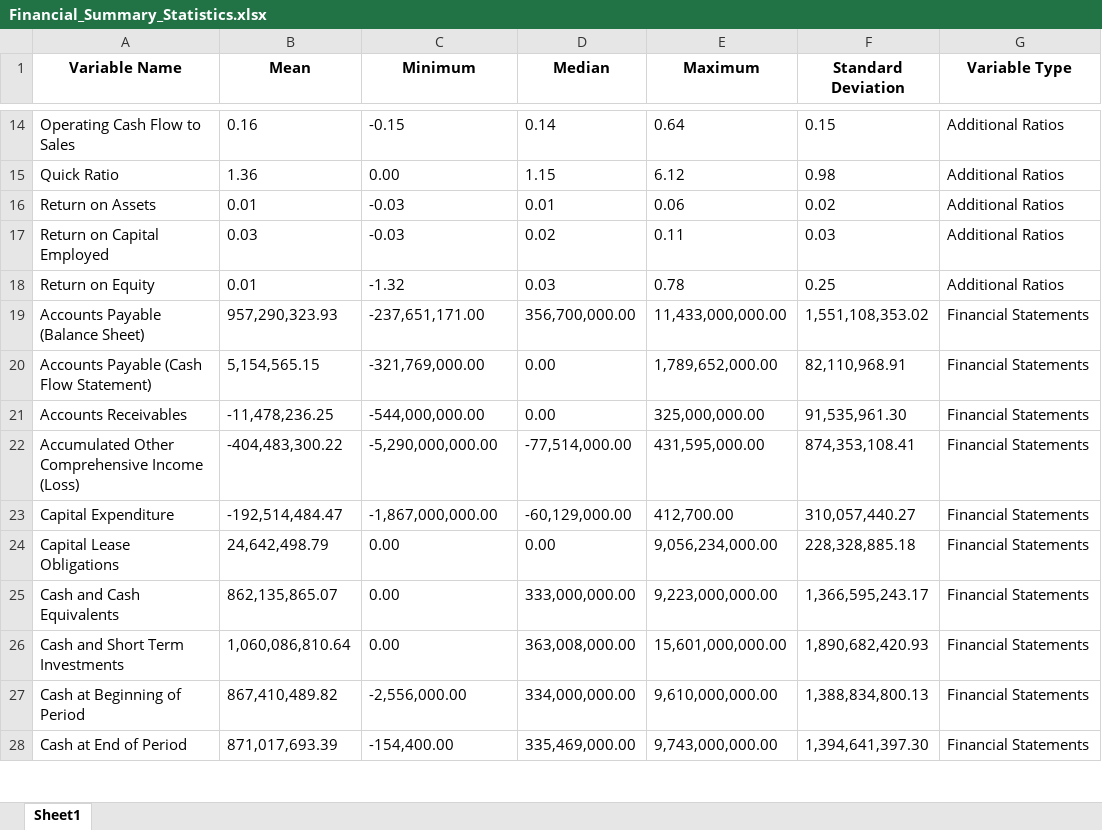
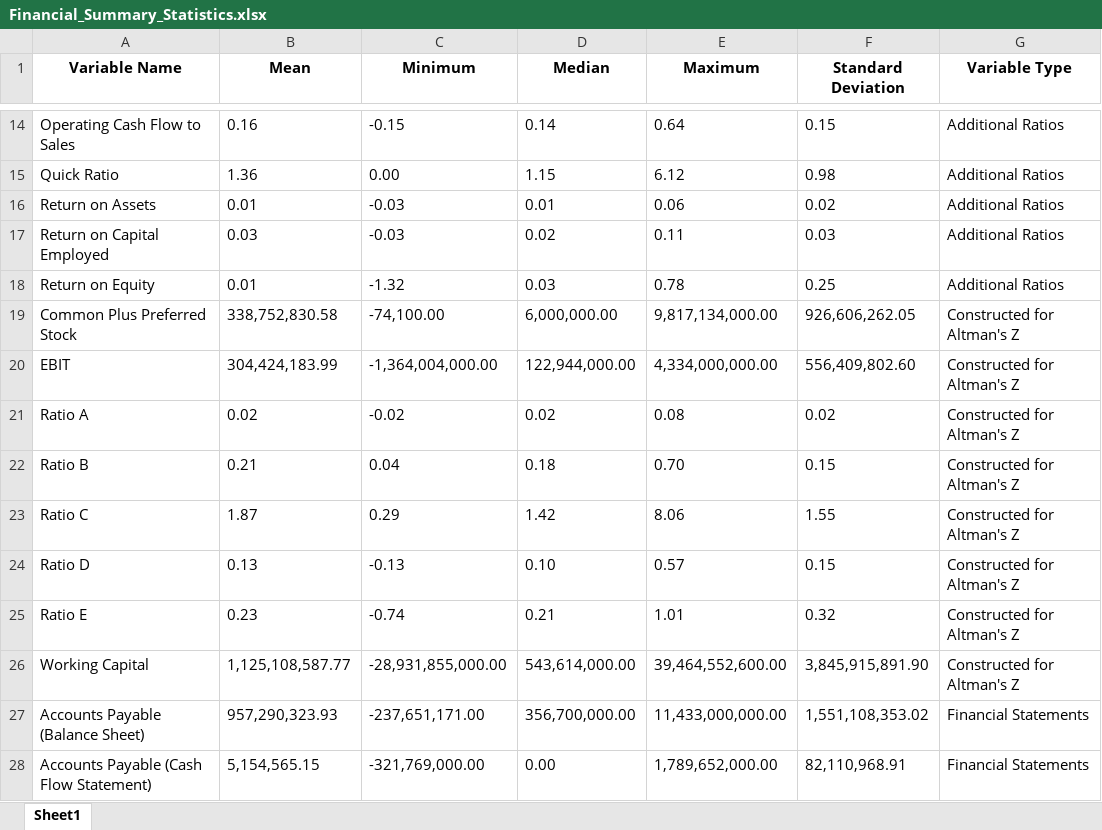
Before and after one commit to current12/Stat-222-Project, an Excel workbook: Output/All Data EDA/Tabular EDA/Financial_Summary_Statistics.xlsx, sheet Sheet1, drawn as a sheet; only a part is shown, gaps mark what is left out; the shorter side is filled out with more unchanged rows; values as stored, in another font and other column widths than the file's, no borders; the diff names each change by its address in the sheet, - before the commit and + after, or states it on an @@ line.

```diff
--- a/Output/All Data EDA/Tabular EDA/Financial_Summary_Statistics.xlsx (sheet Sheet1)
+++ b/Output/All Data EDA/Tabular EDA/Financial_Summary_Statistics.xlsx (sheet Sheet1)
+row 19: Common Plus Preferred Stock | 338,752,830.58 | -74,100.00 | 6,000,000.00 | 9,817,134,000.00 | 926,606,262.05 | Constructed for Altman's Z
+row 20: EBIT | 304,424,183.99 | -1,364,004,000.00 | 122,944,000.00 | 4,334,000,000.00 | 556,409,802.60 | Constructed for Altman's Z
+row 21: Ratio A | 0.02 | -0.02 | 0.02 | 0.08 | 0.02 | Constructed for Altman's Z
+row 22: Ratio B | 0.21 | 0.04 | 0.18 | 0.70 | 0.15 | Constructed for Altman's Z
+row 23: Ratio C | 1.87 | 0.29 | 1.42 | 8.06 | 1.55 | Constructed for Altman's Z
+row 24: Ratio D | 0.13 | -0.13 | 0.10 | 0.57 | 0.15 | Constructed for Altman's Z
+row 25: Ratio E | 0.23 | -0.74 | 0.21 | 1.01 | 0.32 | Constructed for Altman's Z
+row 26: Working Capital | 1,125,108,587.77 | -28,931,855,000.00 | 543,614,000.00 | 39,464,552,600.00 | 3,845,915,891.90 | Constructed for Altman's Z
```
Also changed, not shown: Output/All Data EDA/Tabular EDA/Numeric_Summary_Statistics.xlsx, 5 other files.
